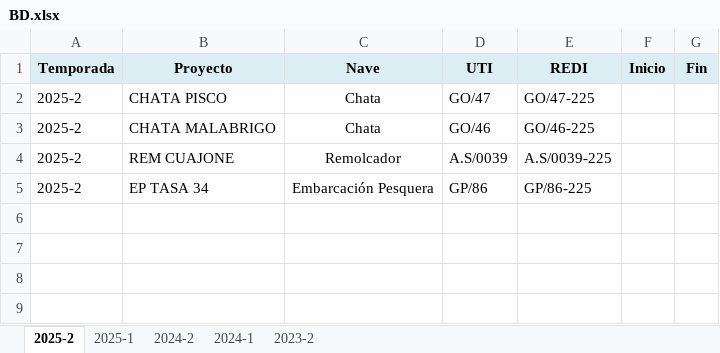
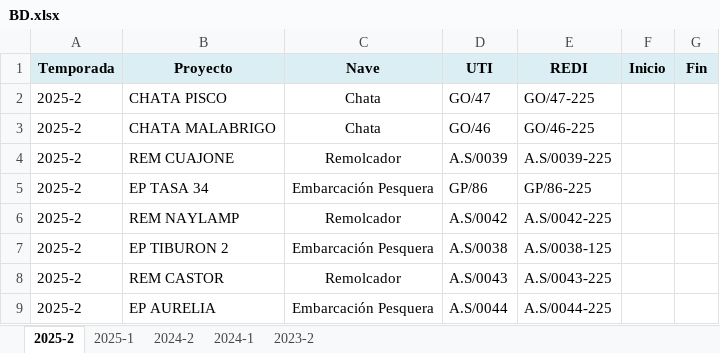
Before and after one commit to ProyectosAstillero/Astillero, an Excel workbook: BD.xlsx, sheet 2025-2, drawn as a sheet; values as stored, in another font and other column widths than the file's, no borders; the diff names each change by its address in the sheet, - before the commit and + after, or states it on an @@ line.

```diff
--- a/BD.xlsx (sheet 2025-2)
+++ b/BD.xlsx (sheet 2025-2)
+row 6: 2025-2 | REM NAYLAMP | Remolcador | A.S/0042 | A.S/0042-225
+row 7: 2025-2 | EP TIBURON 2 | Embarcación Pesquera | A.S/0038 | A.S/0038-125
+row 8: 2025-2 | REM CASTOR | Remolcador | A.S/0043 | A.S/0043-225
+row 9: 2025-2 | EP AURELIA | Embarcación Pesquera | A.S/0044 | A.S/0044-225
```
Also changed, not shown: 2025-2/REDI.xlsx, 2025-2/UTI.xlsx.
